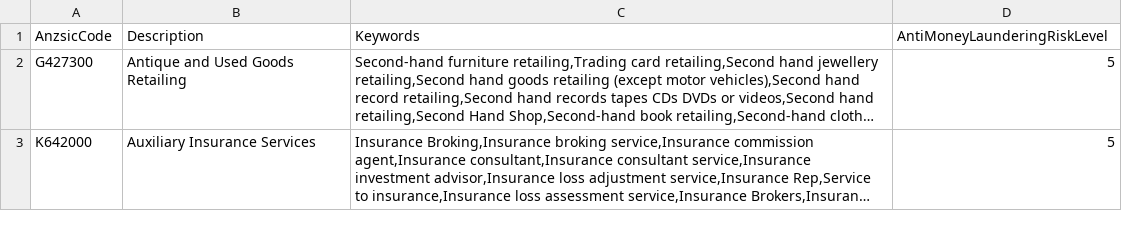
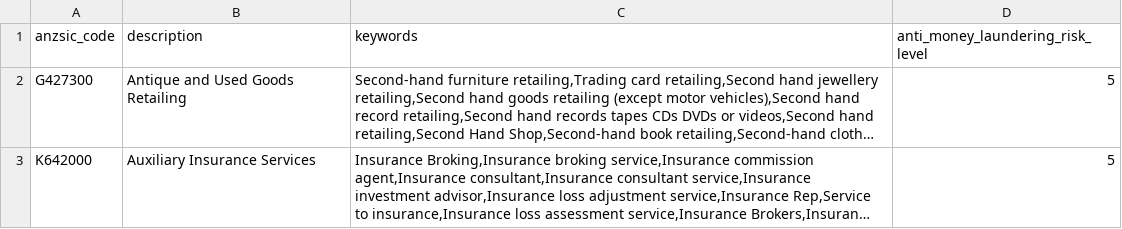
Before and after one commit to kb-platform/reference, a CSV file: high_risk_anzsic_codes.csv, drawn as a sheet; only a part is shown; long unchanged cells end in …; removed rows and columns are numbered as before the commit, all else as after; the diff names each change by its address in the sheet, - before the commit and + after, or states it on an @@ line.

Commit message:
alter headings on high risk anzsic code csv

```diff
--- a/high_risk_anzsic_codes.csv
+++ b/high_risk_anzsic_codes.csv
-row 1: AnzsicCode | Description | Keywords | AntiMoneyLaunderingRiskLevel
+row 1: anzsic_code | description | keywords | anti_money_laundering_risk_level
```
